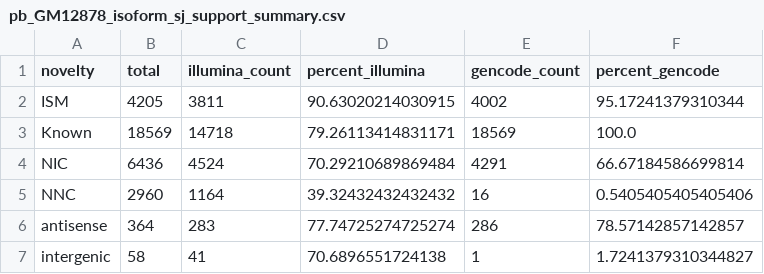
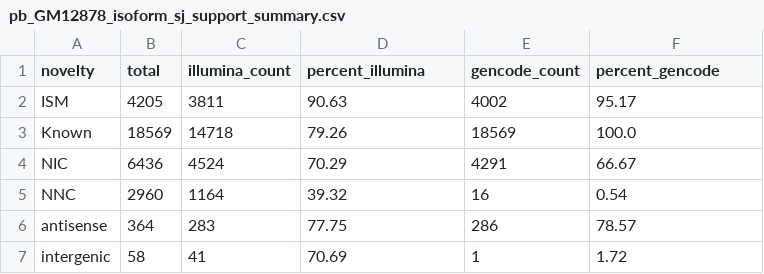
Before and after one commit to dewyman/TALON-paper-2019, a CSV file: analysis_scripts/compare_sjs/isoform_sj_makeup/pb_GM12878_isoform_sj_support_summary.csv, drawn as a sheet.

Commit message:
changed tables to round percentages

```diff
--- a/analysis_scripts/compare_sjs/isoform_sj_makeup/pb_GM12878_isoform_sj_support_summary.csv
+++ b/analysis_scripts/compare_sjs/isoform_sj_makeup/pb_GM12878_isoform_sj_support_summary.csv
@@ -1,7 +1,7 @@
 novelty,total,illumina_count,percent_illumina,gencode_count,percent_gencode
-ISM,4205,3811,90.63020214030915,4002,95.17241379310344
-Known,18569,14718,79.26113414831171,18569,100.0
-NIC,6436,4524,70.29210689869484,4291,66.67184586699814
-NNC,2960,1164,39.32432432432432,16,0.5405405405405406
-antisense,364,283,77.74725274725274,286,78.57142857142857
-intergenic,58,41,70.6896551724138,1,1.7241379310344827
+ISM,4205,3811,90.63,4002,95.17
+Known,18569,14718,79.26,18569,100.0
+NIC,6436,4524,70.29,4291,66.67
+NNC,2960,1164,39.32,16,0.54
+antisense,364,283,77.75,286,78.57
+intergenic,58,41,70.69,1,1.72
```
Also changed, not shown: analysis_scripts/compare_sjs/isoform_sj_makeup/ont_GM12878_isoform_sj_support_summary.csv, analysis_scripts/compare_sjs/isoform_sj_makeup/ont_HepG2_isoform_sj_support_summary.csv, 3 other files.
